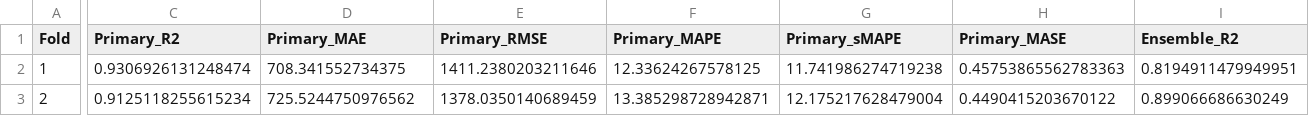
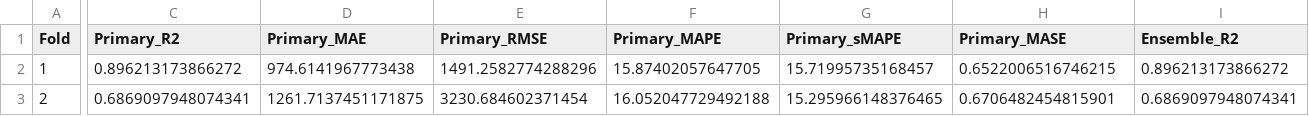
Before and after one commit to David-Ibitokun/Nig-Climate-Soil-With-DL, a CSV file: results/tcn_mlp_eval_fold_metrics.csv, drawn as a sheet; only a part is shown, gaps mark what is left out; the diff covers the shown part only; the diff names each change by its address in the sheet, - before the commit and + after, or states it on an @@ line.

```diff
--- a/results/tcn_mlp_eval_fold_metrics.csv
+++ b/results/tcn_mlp_eval_fold_metrics.csv
-C2 (Primary_R2): 0.9306926131248474
+C2 (Primary_R2): 0.896213173866272
-D2 (Primary_MAE): 708.341552734375
+D2 (Primary_MAE): 974.6141967773438
-E2 (Primary_RMSE): 1411.2380203211646
+E2 (Primary_RMSE): 1491.2582774288296
-F2 (Primary_MAPE): 12.33624267578125
+F2 (Primary_MAPE): 15.87402057647705
-G2 (Primary_sMAPE): 11.741986274719238
+G2 (Primary_sMAPE): 15.71995735168457
-H2 (Primary_MASE): 0.45753865562783363
+H2 (Primary_MASE): 0.6522006516746215
-I2 (Ensemble_R2): 0.8194911479949951
+I2 (Ensemble_R2): 0.896213173866272
-C3 (Primary_R2): 0.9125118255615234
+C3 (Primary_R2): 0.6869097948074341
-D3 (Primary_MAE): 725.5244750976562
+D3 (Primary_MAE): 1261.7137451171875
-E3 (Primary_RMSE): 1378.0350140689459
+E3 (Primary_RMSE): 3230.684602371454
-F3 (Primary_MAPE): 13.385298728942871
+F3 (Primary_MAPE): 16.052047729492188
-G3 (Primary_sMAPE): 12.175217628479004
+G3 (Primary_sMAPE): 15.295966148376465
-H3 (Primary_MASE): 0.4490415203670122
+H3 (Primary_MASE): 0.6706482454815901
-I3 (Ensemble_R2): 0.899066686630249
+I3 (Ensemble_R2): 0.6869097948074341
```
Also changed, not shown: 66 edited cells elsewhere in this file, results/crop_region_resilience.csv, results/ensemble_metrics_mapes_maase_trimmed.csv, 53 other files.
